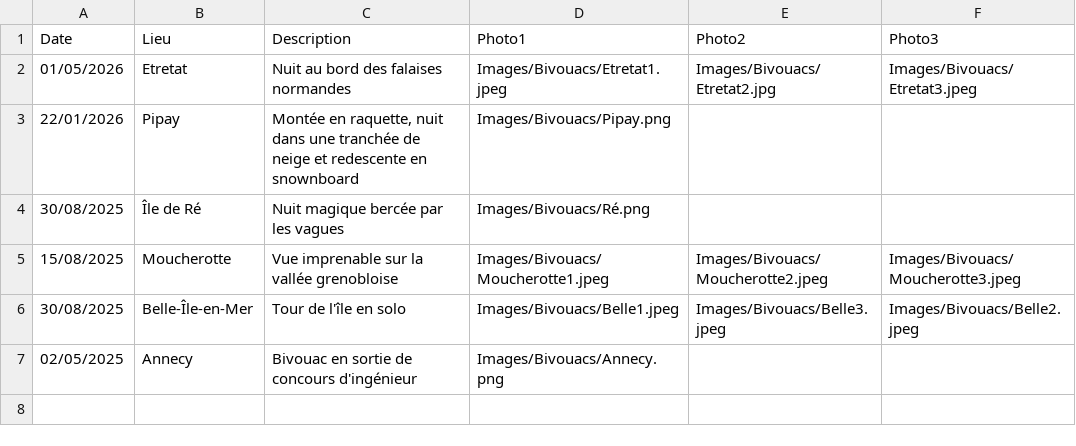
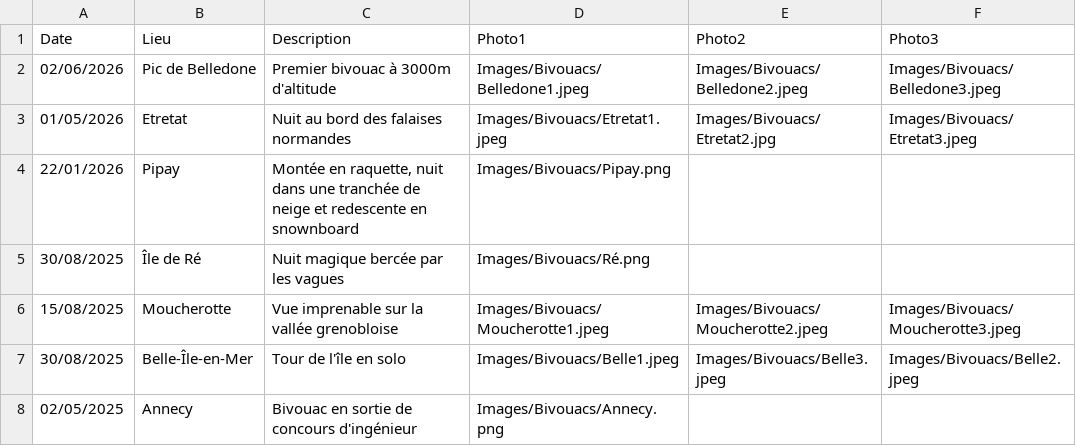
Before and after one commit to TomGilgenkrantz/TomGilgenkrantz.github.io, a CSV file: bivouacs.csv, drawn as a sheet.

```diff
--- a/bivouacs.csv
+++ b/bivouacs.csv
@@ -1,2 +1,3 @@
 Date;Lieu;Description;Photo1;Photo2;Photo3
+02/06/2026;Pic de Belledone;Premier bivouac à 3000m d'altitude;Images/Bivouacs/Belledone1.jpeg;Images/Bivouacs/Belledone2.jpeg;Images/Bivouacs/Belledone3.jpeg
 01/05/2026;Etretat;Nuit au bord des falaises normandes;Images/Bivouacs/Etretat1.jpeg;Images/Bivouacs/Etretat2.jpg;Images/Bivouacs/Etretat3.jpeg
```
Also changed, not shown: courses_passees.csv, 6 other files.
